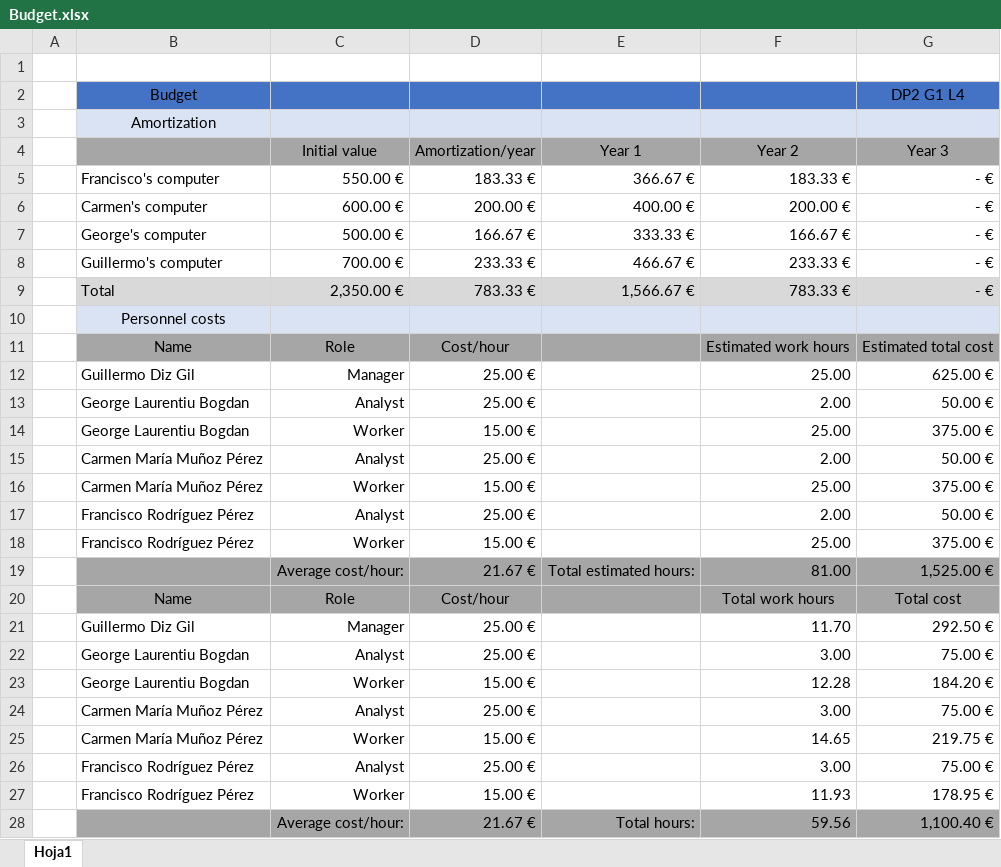
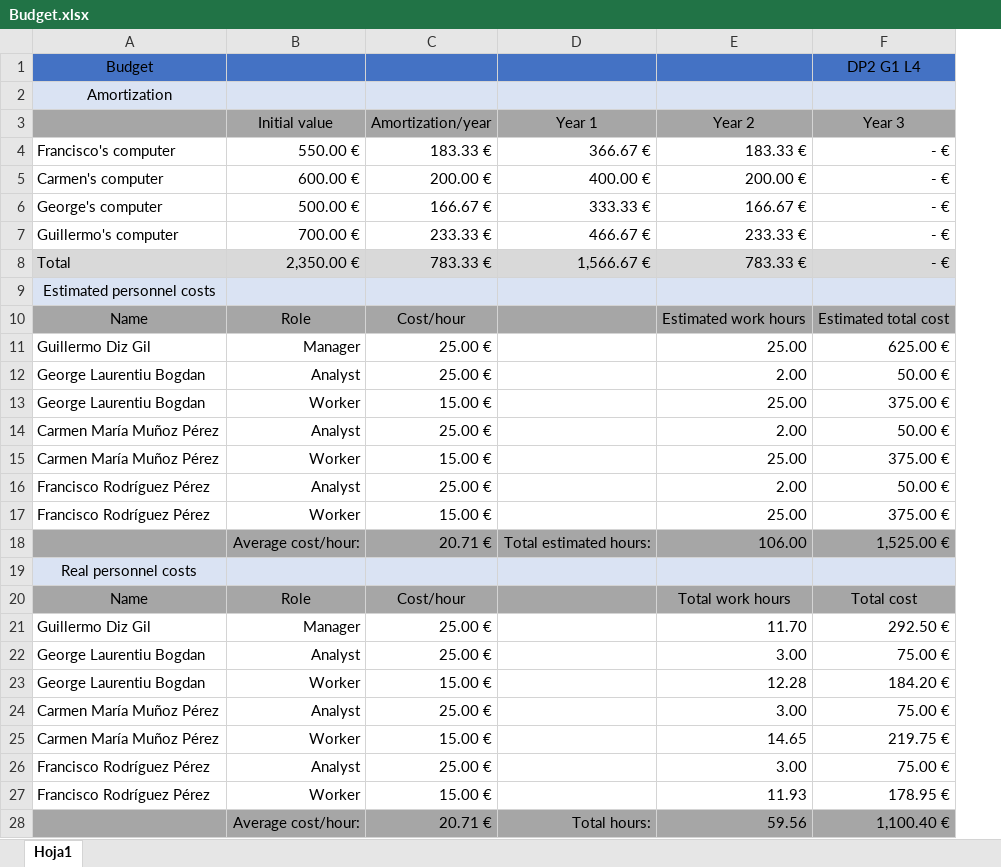
Before and after one commit to rodddella/Acme-Planner, an Excel workbook: doc/Budget.xlsx, sheet Hoja1, drawn as a sheet; values as stored, in another font and other column widths than the file's, no borders; removed rows and columns are numbered as before the commit, all else as after; the diff names each change by its address in the sheet, - before the commit and + after, or states it on an @@ line.

Commit message:
Restyled budget

```diff
--- a/doc/Budget.xlsx (sheet Hoja1)
+++ b/doc/Budget.xlsx (sheet Hoja1)
-column A, empty
-row 1: (empty)
-A9: Personnel costs
+A9: Estimated personnel costs
-C18 (Amortization/year): 21.67 €
+C18 (Amortization/year): 20.71 €
-E18 (Year 2): 81.00
+E18 (Year 2): 106.00
+row 19: Real personnel costs
-C28 (Amortization/year): 21.67 €
+C28 (Amortization/year): 20.71 €
```
Also changed, not shown: formulas that keep their value.
